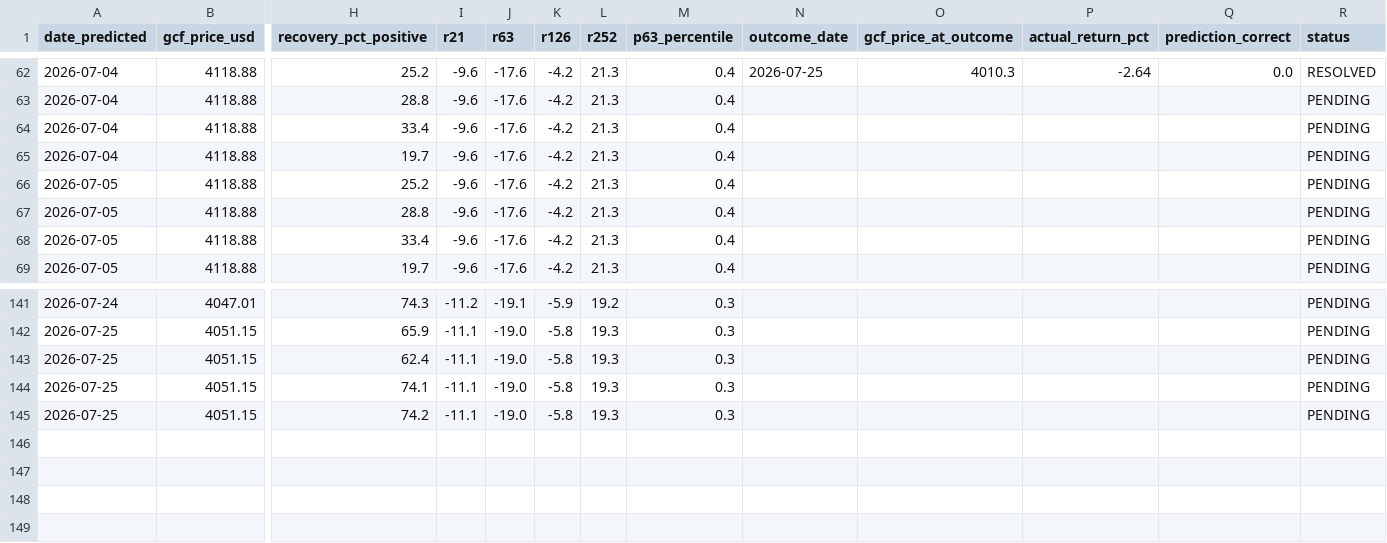
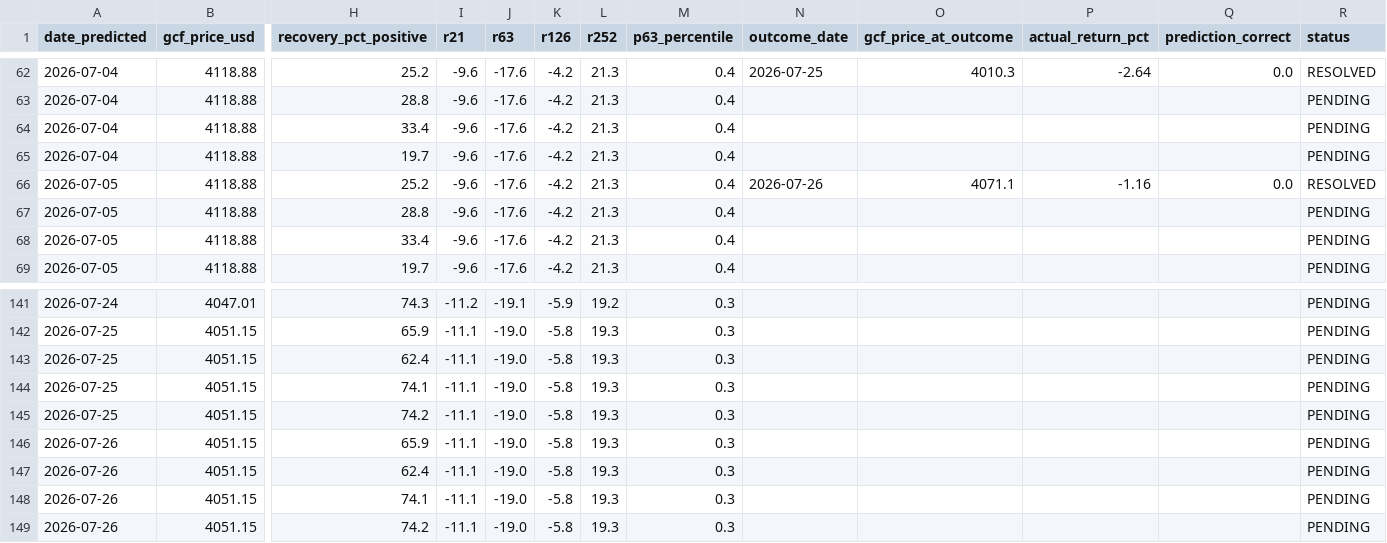
Before and after one commit to quantarram/quant-regime-research, a CSV file: notebooks/gold_predictions.csv, drawn as a sheet; only a part is shown, gaps mark what is left out; rows hold the shown columns only; the diff names each change by its address in the sheet, - before the commit and + after, or states it on an @@ line.

```diff
--- a/notebooks/gold_predictions.csv
+++ b/notebooks/gold_predictions.csv
-N66 (outcome_date): (empty)
+N66 (outcome_date): 2026-07-26
-O66 (gcf_price_at_outcome): (empty)
+O66 (gcf_price_at_outcome): 4071.1
-P66 (actual_return_pct): (empty)
+P66 (actual_return_pct): -1.16
-Q66 (prediction_correct): (empty)
+Q66 (prediction_correct): 0.0
-R66 (status): PENDING
+R66 (status): RESOLVED
+row 146: 2026-07-26 | 4051.15 | 65.9 | -11.1 | -19.0 | -5.8 | 19.3 | 0.3 |  |  |  |  | PENDING
+row 147: 2026-07-26 | 4051.15 | 62.4 | -11.1 | -19.0 | -5.8 | 19.3 | 0.3 |  |  |  |  | PENDING
+row 148: 2026-07-26 | 4051.15 | 74.1 | -11.1 | -19.0 | -5.8 | 19.3 | 0.3 |  |  |  |  | PENDING
+row 149: 2026-07-26 | 4051.15 | 74.2 | -11.1 | -19.0 | -5.8 | 19.3 | 0.3 |  |  |  |  | PENDING
```
Also changed, not shown: notebooks/ibkr_paper_ledger.csv, notebooks/metals_predictions.csv, 5 other files.
